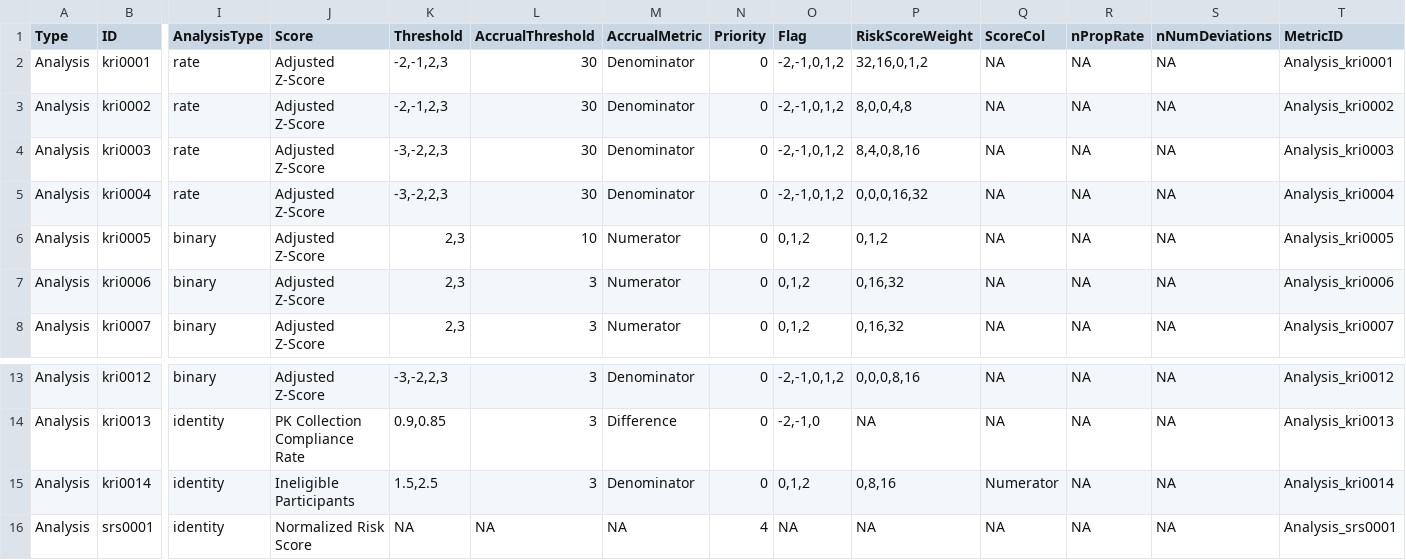
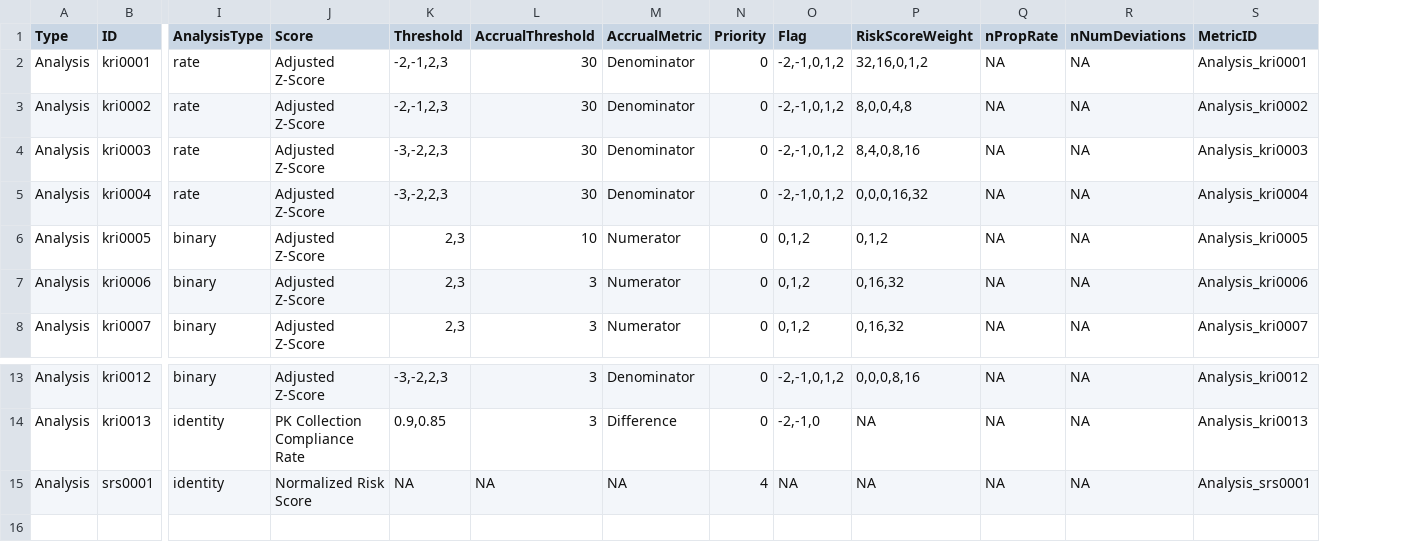
Before and after one commit to Gilead-Public/gsm.core, a CSV file: data-raw/reportingMetrics.csv, drawn as a sheet; only a part is shown, gaps mark what is left out; rows hold the shown columns only; the diff names each change by its address in the sheet, - before the commit and + after, or states it on an @@ line.

```diff
--- a/data-raw/reportingMetrics.csv
+++ b/data-raw/reportingMetrics.csv
-column Q (ScoreCol), rows 2-8: all NA; rows 13-14: NA | NA; row 16: NA
-row 15: Analysis | kri0014 | identity | Ineligible Participants | 1.5,2.5 | 3 | Denominator | 0 | 0,1,2 | 0,8,16 | Numerator | NA | NA | Analysis_kri0014
```
Also changed, not shown: data-raw/analyticsInput.csv, data-raw/analyticsInput_country.csv, 29 other files.
